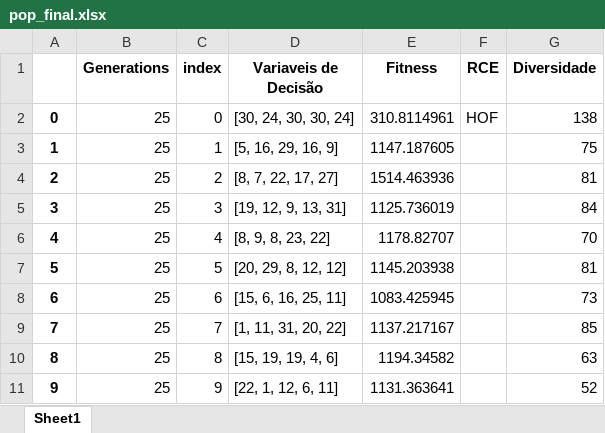
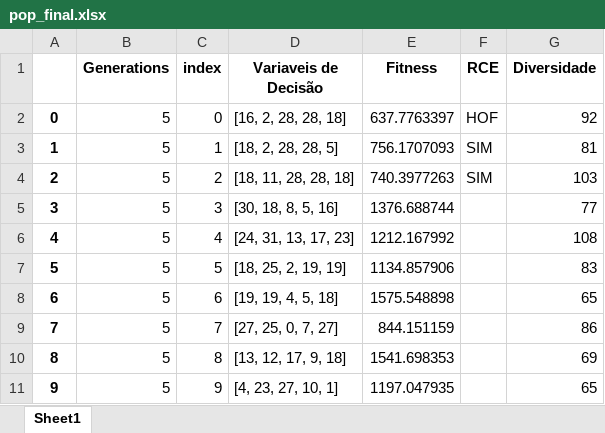
Before and after one commit to PedroVic12/Repopulation-With-Elite-Set, an Excel workbook: src/output/pop_final.xlsx, sheet Sheet1, drawn as a sheet; values as stored, in another font and other column widths than the file's, no borders; the diff names each change by its address in the sheet, - before the commit and + after, or states it on an @@ line.

```diff
--- a/src/output/pop_final.xlsx (sheet Sheet1)
+++ b/src/output/pop_final.xlsx (sheet Sheet1)
-B2:B11 (Generations): 25
+B2:B11 (Generations): 5
-D2 (Variaveis de Decisão): [30, 24, 30, 30, 24]
+D2 (Variaveis de Decisão): [16, 2, 28, 28, 18]
-E2 (Fitness): 310.8114961
+E2 (Fitness): 637.7763397
-G2 (Diversidade): 138
+G2 (Diversidade): 92
-D3 (Variaveis de Decisão): [5, 16, 29, 16, 9]
+D3 (Variaveis de Decisão): [18, 2, 28, 28, 5]
-E3 (Fitness): 1147.187605
+E3 (Fitness): 756.1707093
-F3:F4 (RCE): (empty)
+F3:F4 (RCE): SIM
-G3 (Diversidade): 75
+G3 (Diversidade): 81
-D4 (Variaveis de Decisão): [8, 7, 22, 17, 27]
+D4 (Variaveis de Decisão): [18, 11, 28, 28, 18]
-E4 (Fitness): 1514.463936
+E4 (Fitness): 740.3977263
-G4 (Diversidade): 81
+G4 (Diversidade): 103
-D5 (Variaveis de Decisão): [19, 12, 9, 13, 31]
+D5 (Variaveis de Decisão): [30, 18, 8, 5, 16]
-E5 (Fitness): 1125.736019
+E5 (Fitness): 1376.688744
-G5 (Diversidade): 84
+G5 (Diversidade): 77
-D6 (Variaveis de Decisão): [8, 9, 8, 23, 22]
+D6 (Variaveis de Decisão): [24, 31, 13, 17, 23]
-E6 (Fitness): 1178.82707
+E6 (Fitness): 1212.167992
-G6 (Diversidade): 70
+G6 (Diversidade): 108
-D7 (Variaveis de Decisão): [20, 29, 8, 12, 12]
+D7 (Variaveis de Decisão): [18, 25, 2, 19, 19]
-E7 (Fitness): 1145.203938
+E7 (Fitness): 1134.857906
-G7 (Diversidade): 81
+G7 (Diversidade): 83
-D8 (Variaveis de Decisão): [15, 6, 16, 25, 11]
+D8 (Variaveis de Decisão): [19, 19, 4, 5, 18]
-E8 (Fitness): 1083.425945
+E8 (Fitness): 1575.548898
-G8 (Diversidade): 73
+G8 (Diversidade): 65
-D9 (Variaveis de Decisão): [1, 11, 31, 20, 22]
+D9 (Variaveis de Decisão): [27, 25, 0, 7, 27]
-E9 (Fitness): 1137.217167
+E9 (Fitness): 844.151159
-G9 (Diversidade): 85
+G9 (Diversidade): 86
-D10 (Variaveis de Decisão): [15, 19, 19, 4, 6]
+D10 (Variaveis de Decisão): [13, 12, 17, 9, 18]
-E10 (Fitness): 1194.34582
+E10 (Fitness): 1541.698353
-G10 (Diversidade): 63
+G10 (Diversidade): 69
-D11 (Variaveis de Decisão): [22, 1, 12, 6, 11]
+D11 (Variaveis de Decisão): [4, 23, 27, 10, 1]
-E11 (Fitness): 1131.363641
+E11 (Fitness): 1197.047935
-G11 (Diversidade): 52
+G11 (Diversidade): 65
```
Also changed, not shown: 5 other files.
